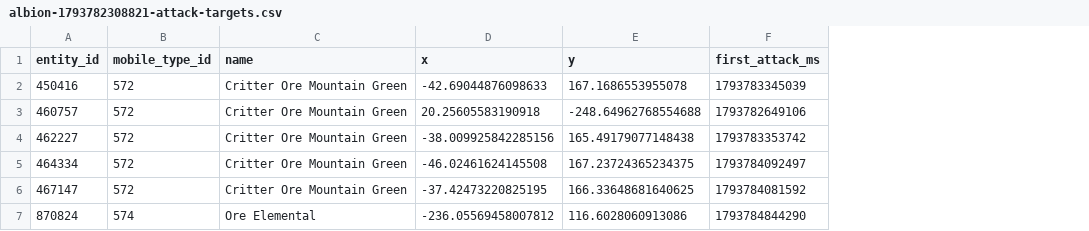
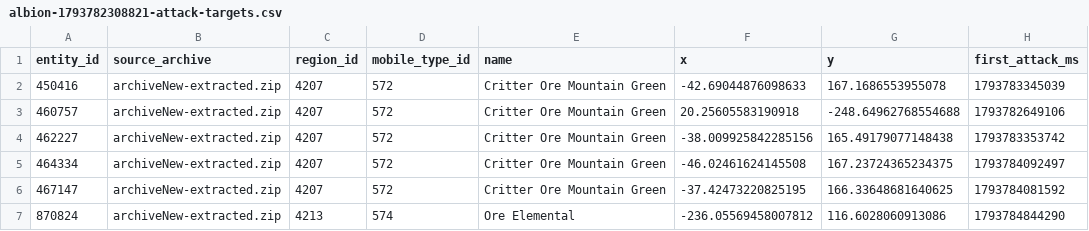
Before and after one commit to eesanezhad76/v2rayNG, a CSV file: research/analysis/albion-1793782308821-attack-targets.csv, drawn as a sheet; only a part is shown; the diff names each change by its address in the sheet, - before the commit and + after, or states it on an @@ line.

```diff
--- a/research/analysis/albion-1793782308821-attack-targets.csv
+++ b/research/analysis/albion-1793782308821-attack-targets.csv
+column B (source_archive), rows 2-7: all archiveNew-extracted.zip
+column C (region_id), rows 2-7: 4207 | 4207 | 4207 | 4207 | 4207 | 4213
```
Also changed, not shown: research/analysis/albion-1793769140776-attack-targets.csv, research/analysis/albion-1793789871115-attack-targets.csv, 37 other files.
